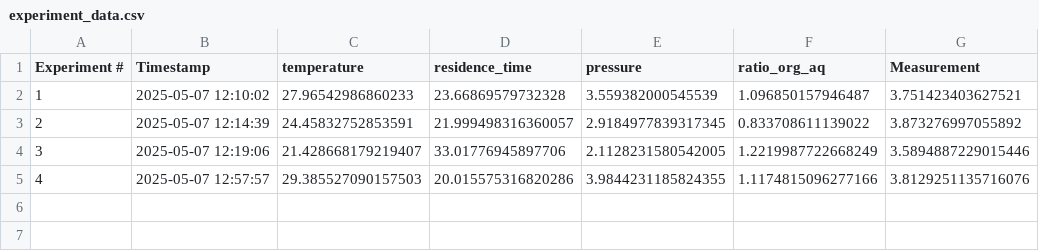
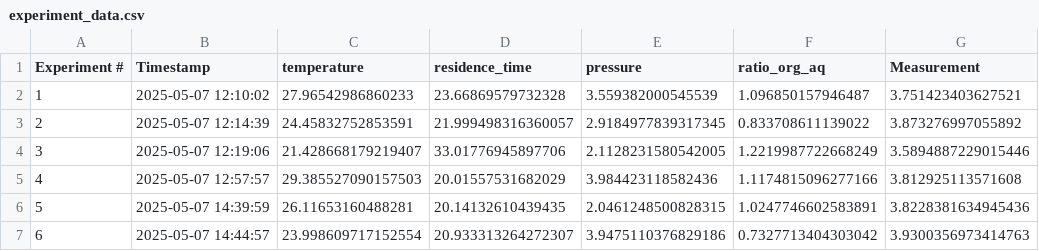
Before and after one commit to Gono-cl/Streamlit_VOL, a CSV file: resumable_runs/run_20250507_114616/experiment_data.csv, drawn as a sheet.

Commit message:
Visualization of previous experiments in a separate page

```diff
--- a/resumable_runs/run_20250507_114616/experiment_data.csv
+++ b/resumable_runs/run_20250507_114616/experiment_data.csv
@@ -4,2 +4,4 @@ Experiment #,Timestamp,temperature,residence_time,pressure,ratio_org_aq,Measurem
 3,2025-05-07 12:19:06,21.428668179219407,33.01776945897706,2.1128231580542005,1.2219987722668249,3.5894887229015446
-4,2025-05-07 12:57:57,29.385527090157503,20.015575316820286,3.9844231185824355,1.1174815096277166,3.8129251135716076
+4,2025-05-07 12:57:57,29.385527090157503,20.01557531682029,3.984423118582436,1.1174815096277166,3.812925113571608
+5,2025-05-07 14:39:59,26.11653160488281,20.14132610439435,2.0461248500828315,1.0247746602583891,3.8228381634945436
+6,2025-05-07 14:44:57,23.998609717152554,20.933313264272307,3.9475110376829186,0.7327713404303042,3.9300356973414763
```
Also changed, not shown: 13 other files.
